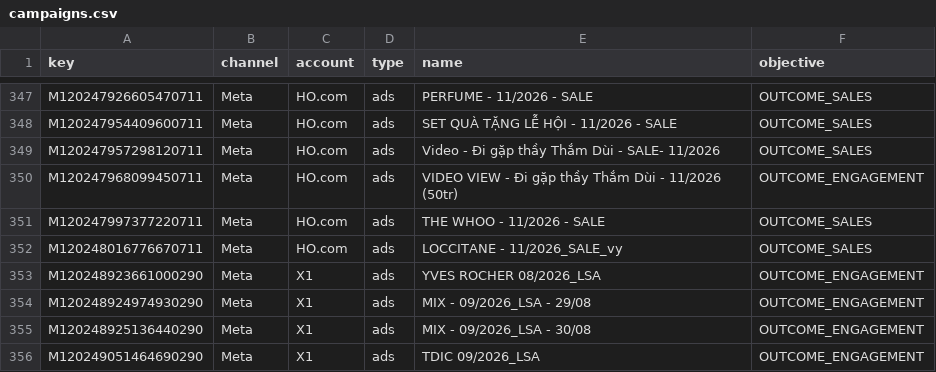
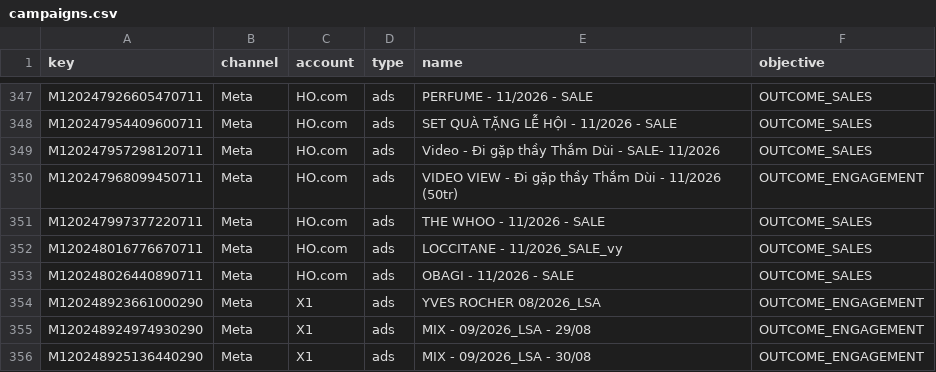
Before and after one commit to vynguyen-HO/ezs-dashboard, a CSV file: media/data/campaigns.csv, drawn as a sheet; only a part is shown, gaps mark what is left out; the shorter side is filled out with more unchanged rows; the diff names each change by its address in the sheet, - before the commit and + after, or states it on an @@ line.

```diff
--- a/media/data/campaigns.csv
+++ b/media/data/campaigns.csv
+row 353: M120248026440890711 | Meta | HO.com | ads | OBAGI - 11/2026 - SALE | OUTCOME_SALES
```
Also changed, not shown: media/data/campaign_daily.csv, media/data/gmv_monthly.csv, 6 other files.
